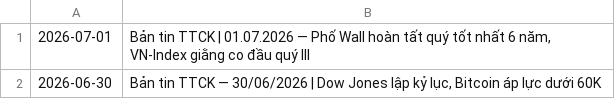
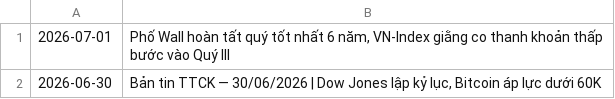
Before and after one commit to Hieuinvest/Ban-tin-tai-chinh, a TSV file: bantin/_entries.tsv, drawn as a sheet.

```diff
--- a/bantin/_entries.tsv
+++ b/bantin/_entries.tsv
@@ -1,2 +1,2 @@
-2026-07-01	Bản tin TTCK | 01.07.2026 — Phố Wall hoàn tất quý tốt nhất 6 năm, VN-Index giằng co đầu quý III
+2026-07-01	Phố Wall hoàn tất quý tốt nhất 6 năm, VN-Index giằng co thanh khoản thấp bước vào Quý III
 2026-06-30	Bản tin TTCK — 30/06/2026 | Dow Jones lập kỷ lục, Bitcoin áp lực dưới 60K
```
Also changed, not shown: 2 other files.
